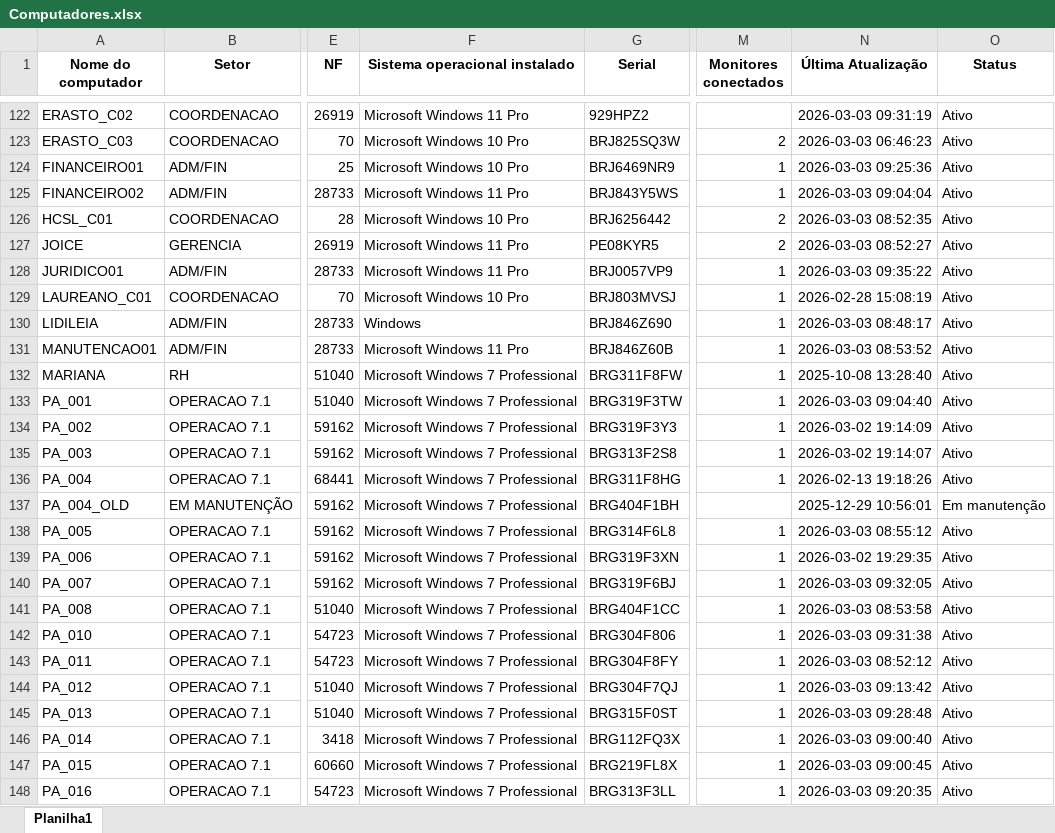
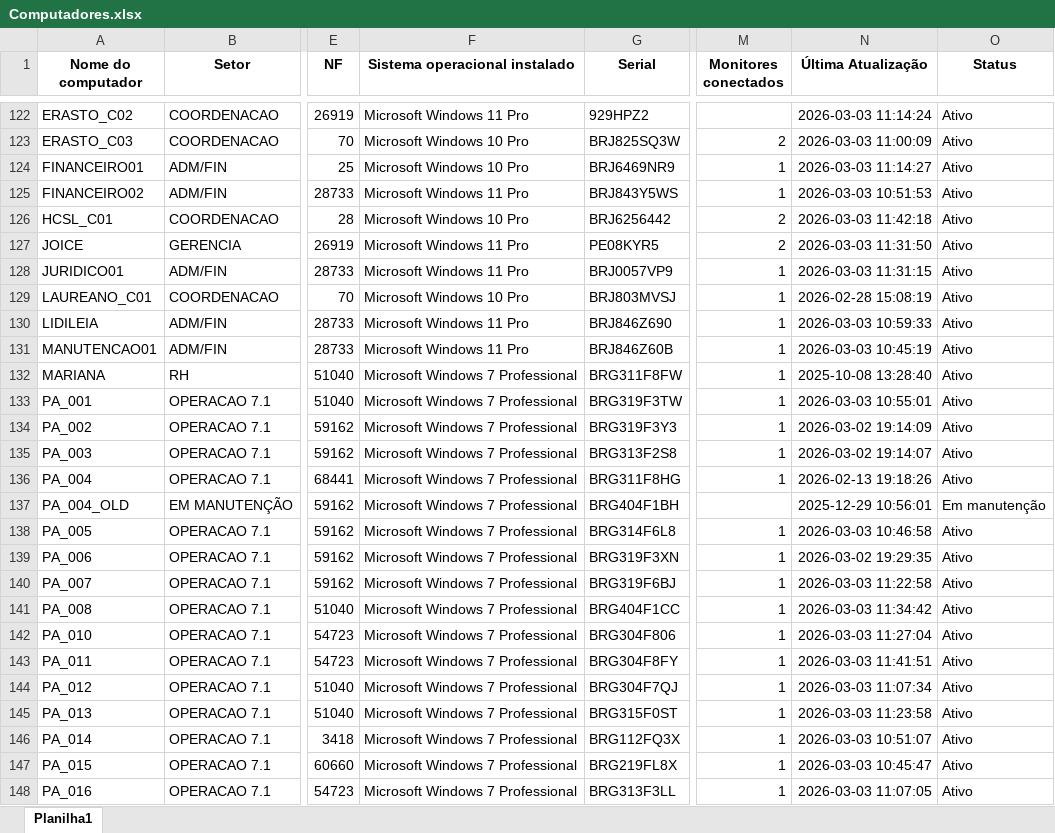
Before and after one commit to EstiloTlmk/export-relatorios-pbi, an Excel workbook: Computadores.xlsx, sheet Planilha1, drawn as a sheet; only a part is shown, gaps mark what is left out; values as stored, in another font and other column widths than the file's, no borders; the diff covers the shown part only; the diff names each change by its address in the sheet, - before the commit and + after, or states it on an @@ line.

Commit message:
Atualização automática 2026-03-03 11:52:05.622324

```diff
--- a/Computadores.xlsx (sheet Planilha1)
+++ b/Computadores.xlsx (sheet Planilha1)
-N122 (Última Atualização): 2026-03-03 09:31:19
+N122 (Última Atualização): 2026-03-03 11:14:24
-N123 (Última Atualização): 2026-03-03 06:46:23
+N123 (Última Atualização): 2026-03-03 11:00:09
-N124 (Última Atualização): 2026-03-03 09:25:36
+N124 (Última Atualização): 2026-03-03 11:14:27
-N125 (Última Atualização): 2026-03-03 09:04:04
+N125 (Última Atualização): 2026-03-03 10:51:53
-N126 (Última Atualização): 2026-03-03 08:52:35
+N126 (Última Atualização): 2026-03-03 11:42:18
-N127 (Última Atualização): 2026-03-03 08:52:27
+N127 (Última Atualização): 2026-03-03 11:31:50
-N128 (Última Atualização): 2026-03-03 09:35:22
+N128 (Última Atualização): 2026-03-03 11:31:15
-F130 (Sistema operacional instalado): Windows
+F130 (Sistema operacional instalado): Microsoft Windows 11 Pro
-N130 (Última Atualização): 2026-03-03 08:48:17
+N130 (Última Atualização): 2026-03-03 10:59:33
-N131 (Última Atualização): 2026-03-03 08:53:52
+N131 (Última Atualização): 2026-03-03 10:45:19
-N133 (Última Atualização): 2026-03-03 09:04:40
+N133 (Última Atualização): 2026-03-03 10:55:01
-N138 (Última Atualização): 2026-03-03 08:55:12
+N138 (Última Atualização): 2026-03-03 10:46:58
-N140 (Última Atualização): 2026-03-03 09:32:05
+N140 (Última Atualização): 2026-03-03 11:22:58
-N141 (Última Atualização): 2026-03-03 08:53:58
+N141 (Última Atualização): 2026-03-03 11:34:42
-N142 (Última Atualização): 2026-03-03 09:31:38
+N142 (Última Atualização): 2026-03-03 11:27:04
-N143 (Última Atualização): 2026-03-03 08:52:12
+N143 (Última Atualização): 2026-03-03 11:41:51
-N144 (Última Atualização): 2026-03-03 09:13:42
+N144 (Última Atualização): 2026-03-03 11:07:34
-N145 (Última Atualização): 2026-03-03 09:28:48
+N145 (Última Atualização): 2026-03-03 11:23:58
-N146 (Última Atualização): 2026-03-03 09:00:40
+N146 (Última Atualização): 2026-03-03 10:51:07
-N147 (Última Atualização): 2026-03-03 09:00:45
+N147 (Última Atualização): 2026-03-03 10:45:47
-N148 (Última Atualização): 2026-03-03 09:20:35
+N148 (Última Atualização): 2026-03-03 11:07:05
```
Also changed, not shown: 1 removed row and 213 edited cells elsewhere in this sheet, Monitores.xlsx.
